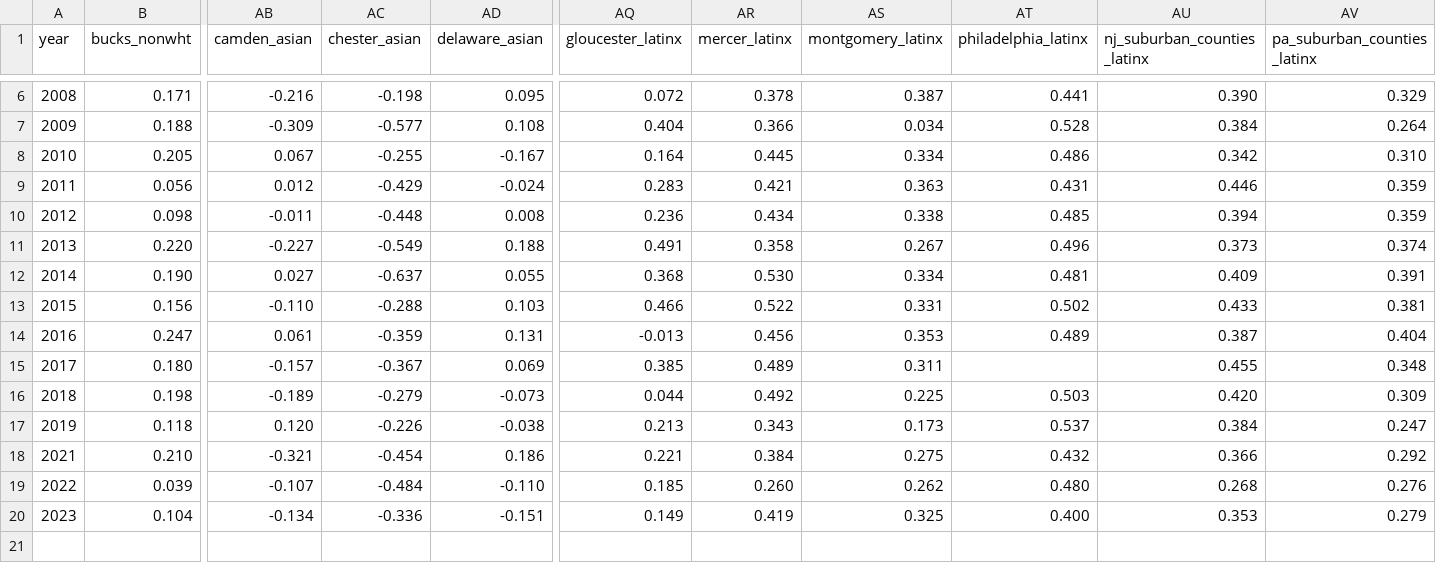
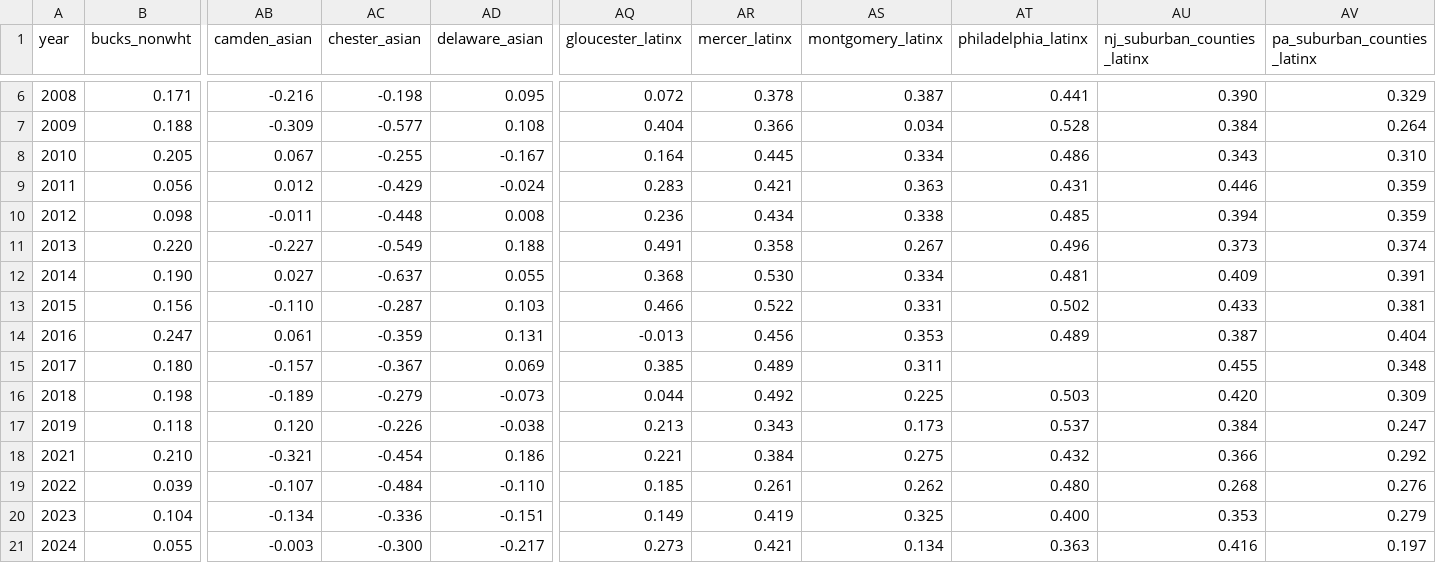
Before and after one commit to dvrpc/TrackingProgress, a CSV file: data/medincPercGapRace.csv, drawn as a sheet; only a part is shown, gaps mark what is left out; rows hold the shown columns only; the diff names each change by its address in the sheet, - before the commit and + after, or states it on an @@ line.

```diff
--- a/data/medincPercGapRace.csv
+++ b/data/medincPercGapRace.csv
-AU8 (nj_suburban_counties_latinx): 0.342
+AU8 (nj_suburban_counties_latinx): 0.343
-AC13 (chester_asian): -0.288
+AC13 (chester_asian): -0.287
-AR19 (mercer_latinx): 0.260
+AR19 (mercer_latinx): 0.261
+row 21: 2024 | 0.055 | -0.003 | -0.300 | -0.217 | 0.273 | 0.421 | 0.134 | 0.363 | 0.416 | 0.197
```
Also changed, not shown: data/IncomeQuintilesAbs.csv, data/IncomeQuintilesMean.csv, 6 other files.
